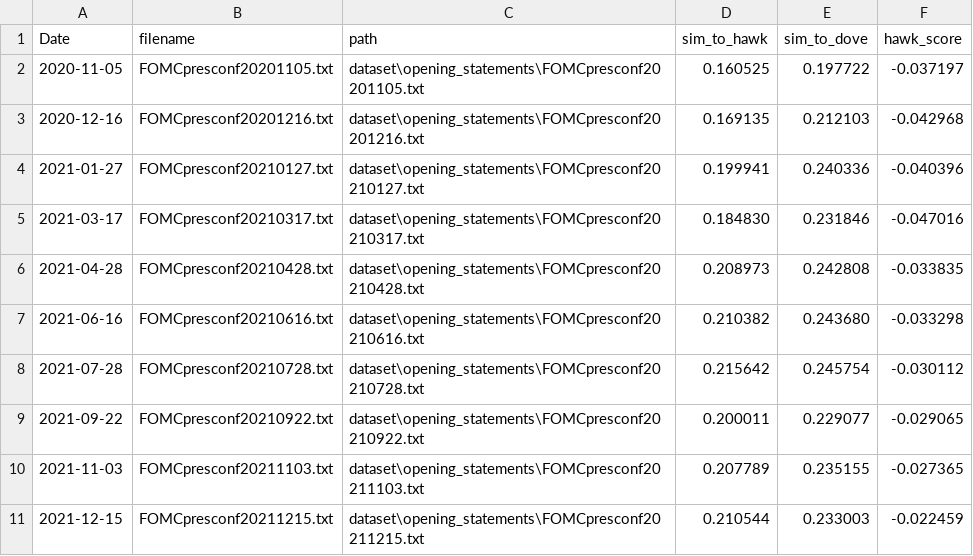
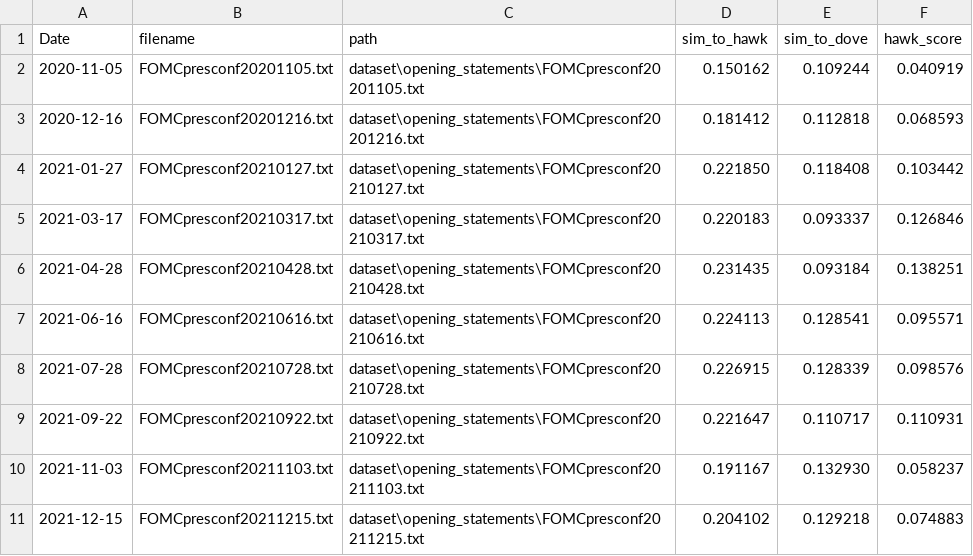
Before and after one commit to lingtouyangLeo/FOMC_AssetPrice_Effect, a CSV file: output/factor_similarity_scores_use.csv, drawn as a sheet; only a part is shown; the diff covers the shown part only.

Commit message:
add five factor analysis

```diff
--- a/output/factor_similarity_scores_use.csv
+++ b/output/factor_similarity_scores_use.csv
@@ -1,11 +1,11 @@
 Date,filename,path,sim_to_hawk,sim_to_dove,hawk_score
-2020-11-05,FOMCpresconf20201105.txt,dataset\opening_statements\FOMCpresconf20201105.txt,0.160525,0.197722,-0.037197
-2020-12-16,FOMCpresconf20201216.txt,dataset\opening_statements\FOMCpresconf20201216.txt,0.169135,0.212103,-0.042968
-2021-01-27,FOMCpresconf20210127.txt,dataset\opening_statements\FOMCpresconf20210127.txt,0.199941,0.240336,-0.040396
-2021-03-17,FOMCpresconf20210317.txt,dataset\opening_statements\FOMCpresconf20210317.txt,0.184830,0.231846,-0.047016
-2021-04-28,FOMCpresconf20210428.txt,dataset\opening_statements\FOMCpresconf20210428.txt,0.208973,0.242808,-0.033835
-2021-06-16,FOMCpresconf20210616.txt,dataset\opening_statements\FOMCpresconf20210616.txt,0.210382,0.243680,-0.033298
-2021-07-28,FOMCpresconf20210728.txt,dataset\opening_statements\FOMCpresconf20210728.txt,0.215642,0.245754,-0.030112
-2021-09-22,FOMCpresconf20210922.txt,dataset\opening_statements\FOMCpresconf20210922.txt,0.200011,0.229077,-0.029065
-2021-11-03,FOMCpresconf20211103.txt,dataset\opening_statements\FOMCpresconf20211103.txt,0.207789,0.235155,-0.027365
-2021-12-15,FOMCpresconf20211215.txt,dataset\opening_statements\FOMCpresconf20211215.txt,0.210544,0.233003,-0.022459
+2020-11-05,FOMCpresconf20201105.txt,dataset\opening_statements\FOMCpresconf20201105.txt,0.150162,0.109244,0.040919
+2020-12-16,FOMCpresconf20201216.txt,dataset\opening_statements\FOMCpresconf20201216.txt,0.181412,0.112818,0.068593
+2021-01-27,FOMCpresconf20210127.txt,dataset\opening_statements\FOMCpresconf20210127.txt,0.221850,0.118408,0.103442
+2021-03-17,FOMCpresconf20210317.txt,dataset\opening_statements\FOMCpresconf20210317.txt,0.220183,0.093337,0.126846
+2021-04-28,FOMCpresconf20210428.txt,dataset\opening_statements\FOMCpresconf20210428.txt,0.231435,0.093184,0.138251
+2021-06-16,FOMCpresconf20210616.txt,dataset\opening_statements\FOMCpresconf20210616.txt,0.224113,0.128541,0.095571
+2021-07-28,FOMCpresconf20210728.txt,dataset\opening_statements\FOMCpresconf20210728.txt,0.226915,0.128339,0.098576
+2021-09-22,FOMCpresconf20210922.txt,dataset\opening_statements\FOMCpresconf20210922.txt,0.221647,0.110717,0.110931
+2021-11-03,FOMCpresconf20211103.txt,dataset\opening_statements\FOMCpresconf20211103.txt,0.191167,0.132930,0.058237
+2021-12-15,FOMCpresconf20211215.txt,dataset\opening_statements\FOMCpresconf20211215.txt,0.204102,0.129218,0.074883
```
Also changed, not shown: 90 edited cells elsewhere in this file, output/factor_similarity_scores.csv, 13 other files.
